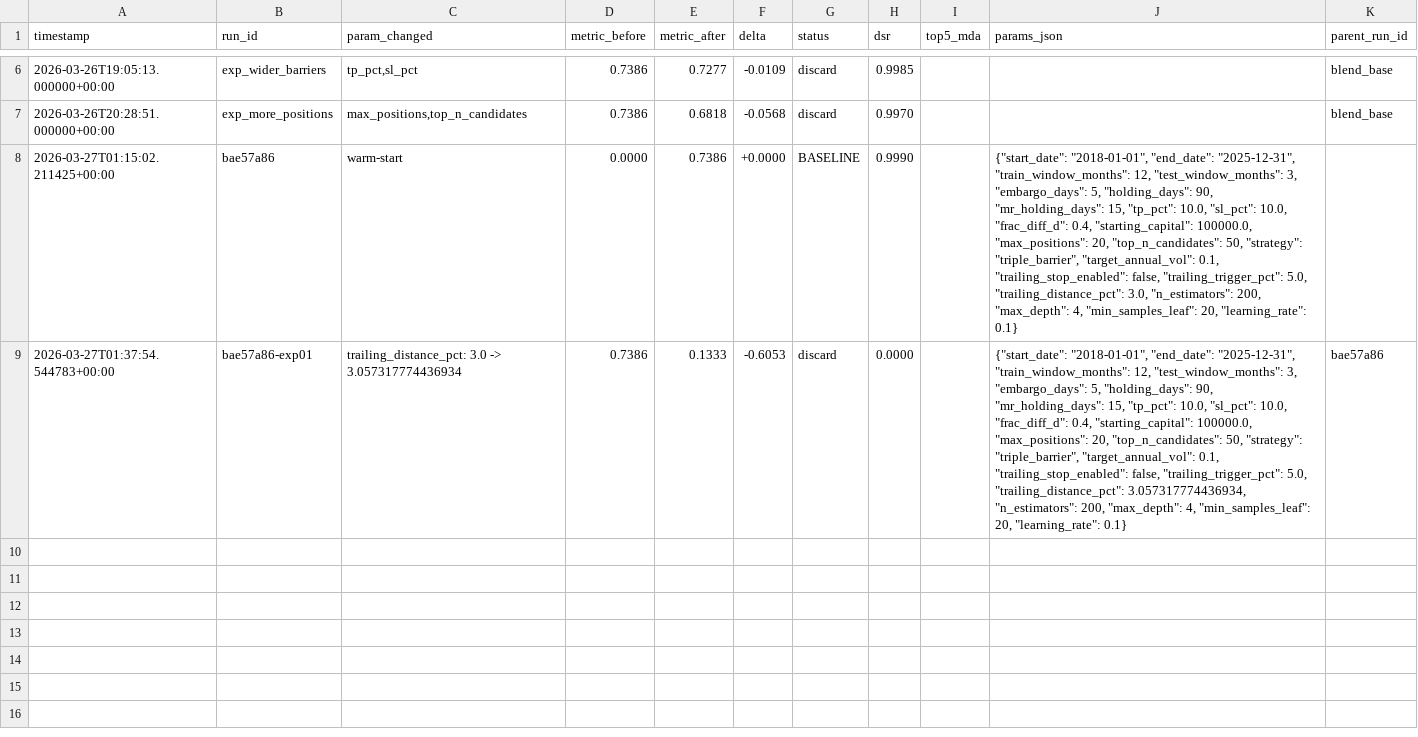
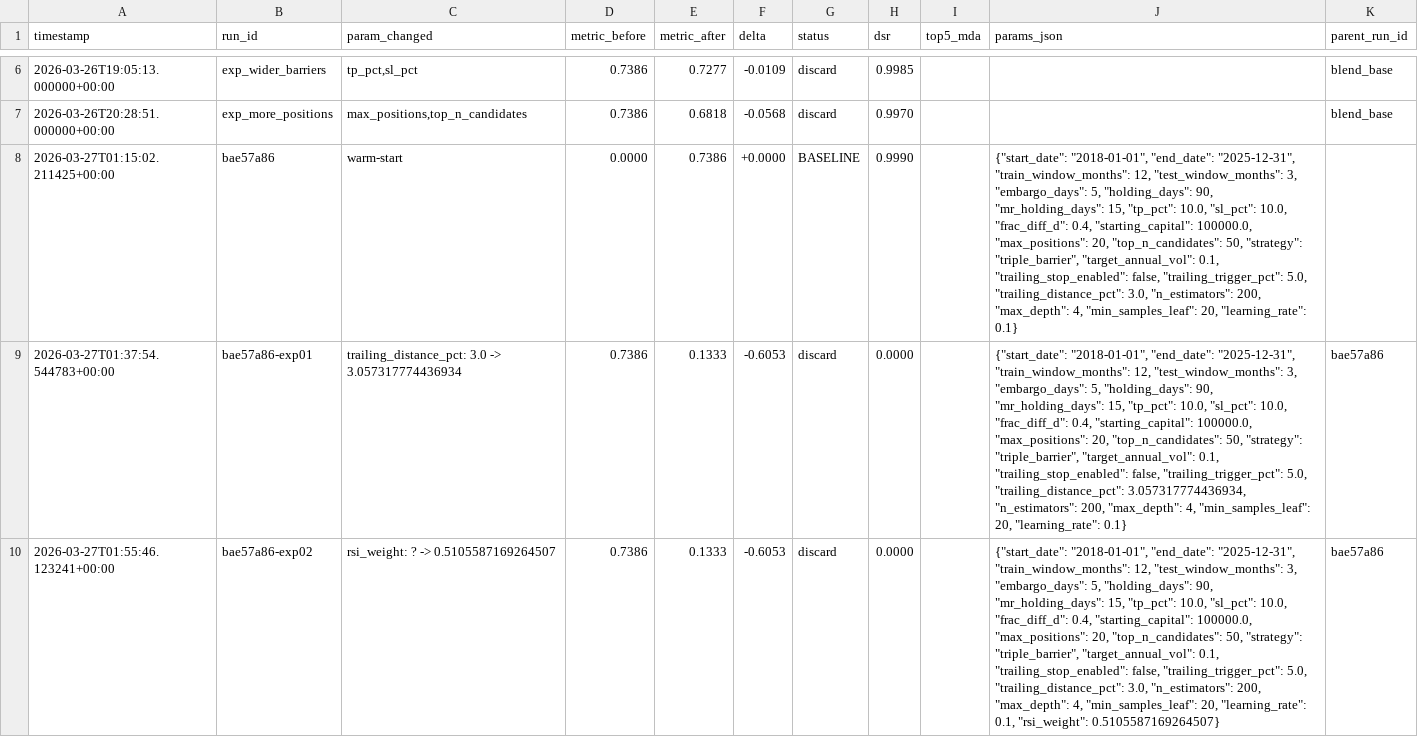
Before and after one commit to pederbkoppang-bit/pyfinagent, a TSV file: backend/backtest/experiments/quant_results.tsv, drawn as a sheet; only a part is shown, gaps mark what is left out; the diff names each change by its address in the sheet, - before the commit and + after, or states it on an @@ line.

```diff
--- a/backend/backtest/experiments/quant_results.tsv
+++ b/backend/backtest/experiments/quant_results.tsv
+row 10: 2026-03-27T01:55:46.123241+00:00 | bae57a86-exp02 | rsi_weight: ? -> 0.5105587169264507 | 0.7386 | 0.1333 | -0.6053 | discard | 0.0000 |  | {"start_date": "2018-01-01", "end_date": "2025-12-31", "train_window_months": 12, "test_window_months": 3, "embargo_days": 5, "holding_days": 90, "mr_holding_days": 15, "tp_pct": 10.0, "sl_pct": 10.0, "frac_diff_d": 0.4, "starting_capital": 100000.0, "max_positions": 20, "top_n_candidates": 50, "strategy": "triple_barrier", "target_annual_vol": 0.1, "trailing_stop_enabled": false, "trailing_trigger_pct": 5.0, "trailing_distance_pct": 3.0, "n_estimators": 200, "max_depth": 4, "min_samples_leaf": 20, "learning_rate": 0.1, "rsi_weight": 0.5105587169264507} | bae57a86
```
Also changed, not shown: 1 other file.
